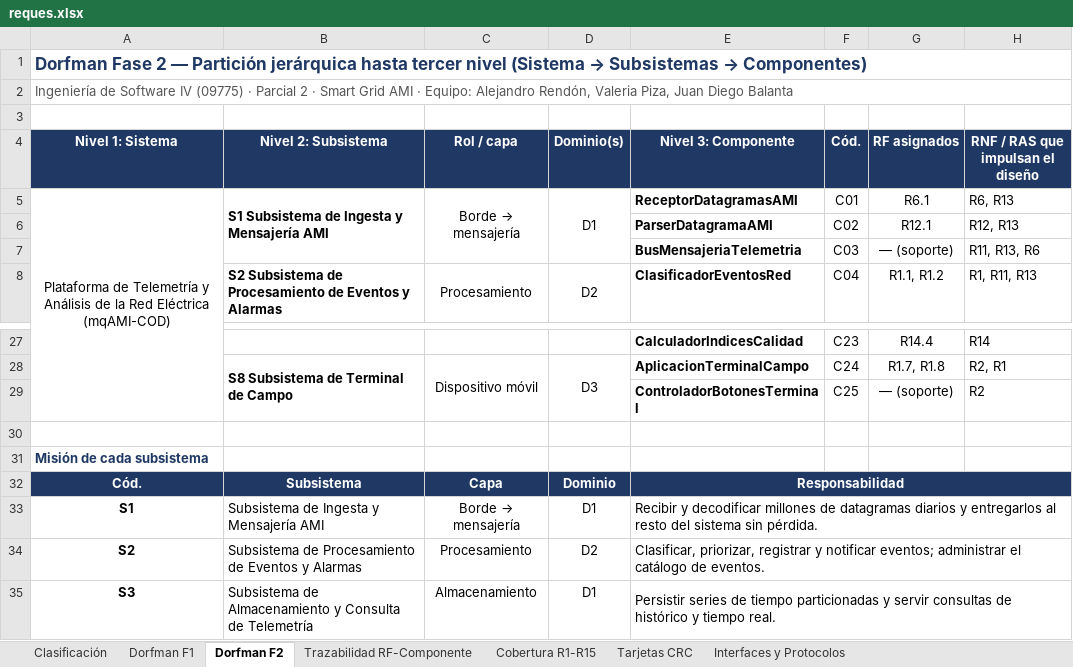
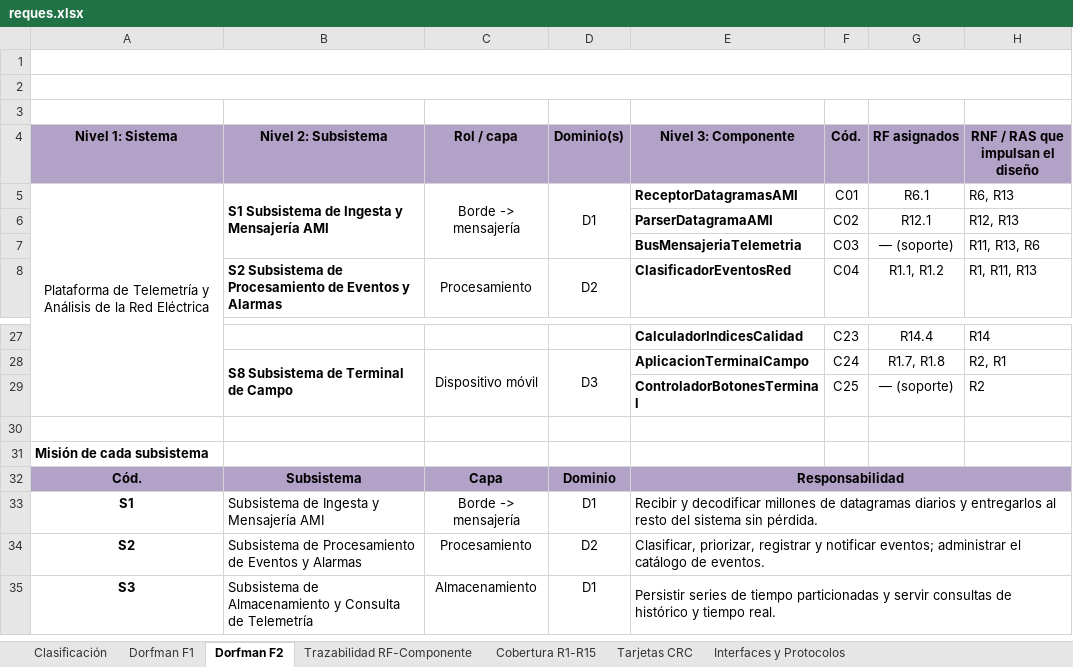
Before and after one commit to ValeriaPiza/parcial2-inge4, an Excel workbook: reques.xlsx, sheet Dorfman F2, drawn as a sheet; only a part is shown, gaps mark what is left out; values as stored, in another font and other column widths than the file's, no borders; the diff names each change by its address in the sheet, - before the commit and + after, or states it on an @@ line.

```diff
--- a/reques.xlsx (sheet Dorfman F2)
+++ b/reques.xlsx (sheet Dorfman F2)
@@ A1 (Nivel 1: Sistema): Dorfman Fase 2 — Partición jerárquica hasta tercer nivel (Sistema → Subsistemas → Componentes) → (empty) @@
-A2 (Nivel 1: Sistema): Ingeniería de Software IV (09775) · Parcial 2 · Smart Grid AMI · Equipo: Alejandro Rendón, Valeria Piza, Juan Diego Balanta
+A2 (Nivel 1: Sistema): (empty)
@@ A4:H4 fill: #1F3864 → #B3A2C7, text colour: #FFFFFF → black @@
-A5 (Nivel 1: Sistema): …Red Eléctrica (mqAMI-COD)
+A5 (Nivel 1: Sistema): …Red Eléctrica
@@ C5 (Rol / capa): Borde → mensajería → Borde -> mensajería @@
-A31 text colour: #1F3864
+A31 text colour: black
-A32:H32 fill: #1F3864
+A32:H32 fill: #B3A2C7
-A32:E32 text colour: #FFFFFF
+A32:E32 text colour: black
@@ C33 (Rol / capa): Borde → mensajería → Borde -> mensajería @@
```
Also changed, not shown: sheet Trazabilidad RF-Componente, sheet Clasificación, sheet Dorfman F1, sheet Tarjetas CRC, sheet Cobertura R1-R15, sheet Interfaces y Protocolos.
